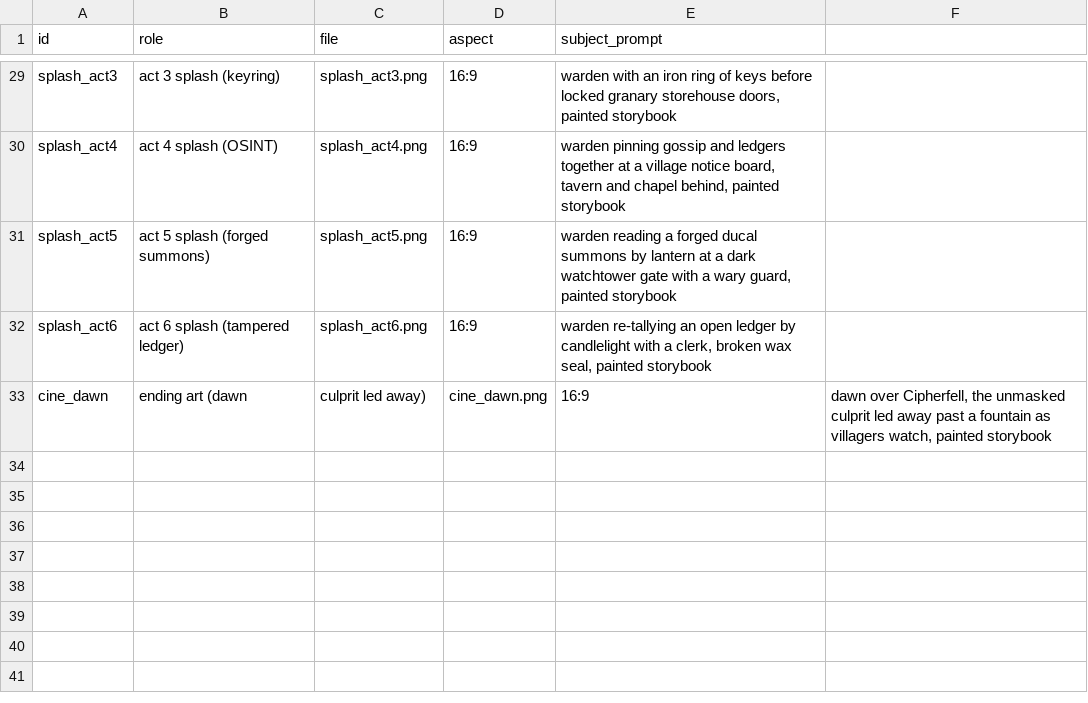
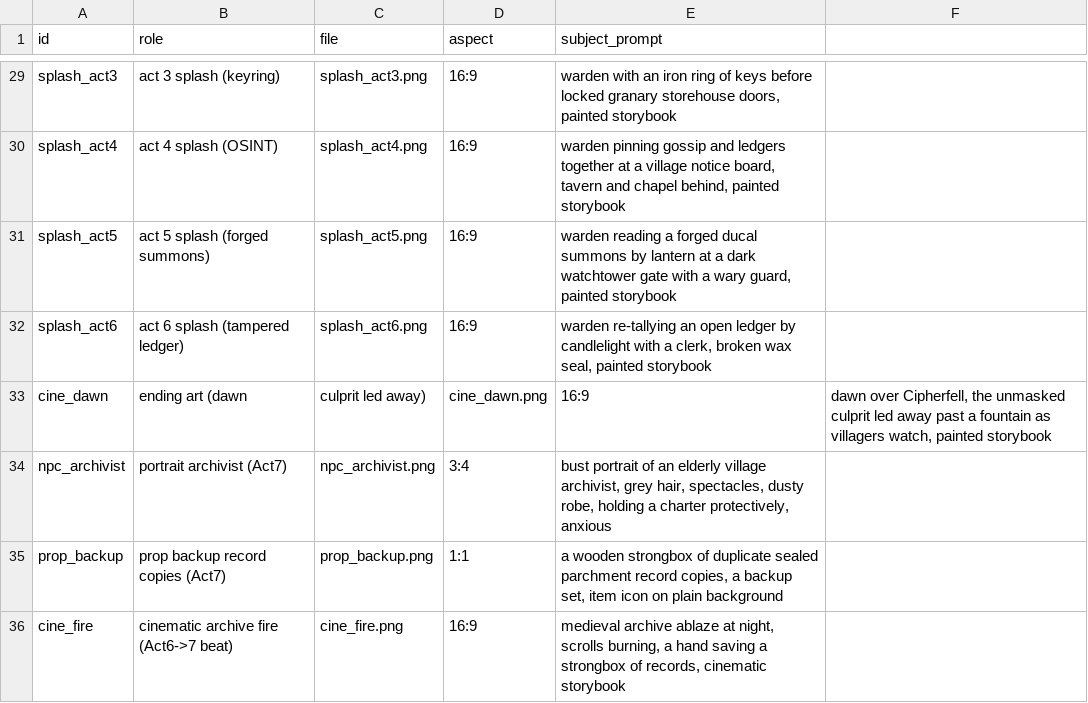
Before and after one commit to Educatian/cipherfell, a CSV file: assets.csv, drawn as a sheet; only a part is shown, gaps mark what is left out.

```diff
--- a/assets.csv
+++ b/assets.csv
@@ -33 +33,4 @@ splash_act6,act 6 splash (tampered ledger),splash_act6.png,16:9,"warden re-tally
 cine_dawn,ending art (dawn, culprit led away),cine_dawn.png,16:9,"dawn over Cipherfell, the unmasked culprit led away past a fountain as villagers watch, painted storybook"
+npc_archivist,portrait archivist (Act7),npc_archivist.png,3:4,"bust portrait of an elderly village archivist, grey hair, spectacles, dusty robe, holding a charter protectively, anxious"
+prop_backup,prop backup record copies (Act7),prop_backup.png,1:1,"a wooden strongbox of duplicate sealed parchment record copies, a backup set, item icon on plain background"
+cine_fire,cinematic archive fire (Act6->7 beat),cine_fire.png,16:9,"medieval archive ablaze at night, scrolls burning, a hand saving a strongbox of records, cinematic storybook"
```
Also changed, not shown: 4 other files.
